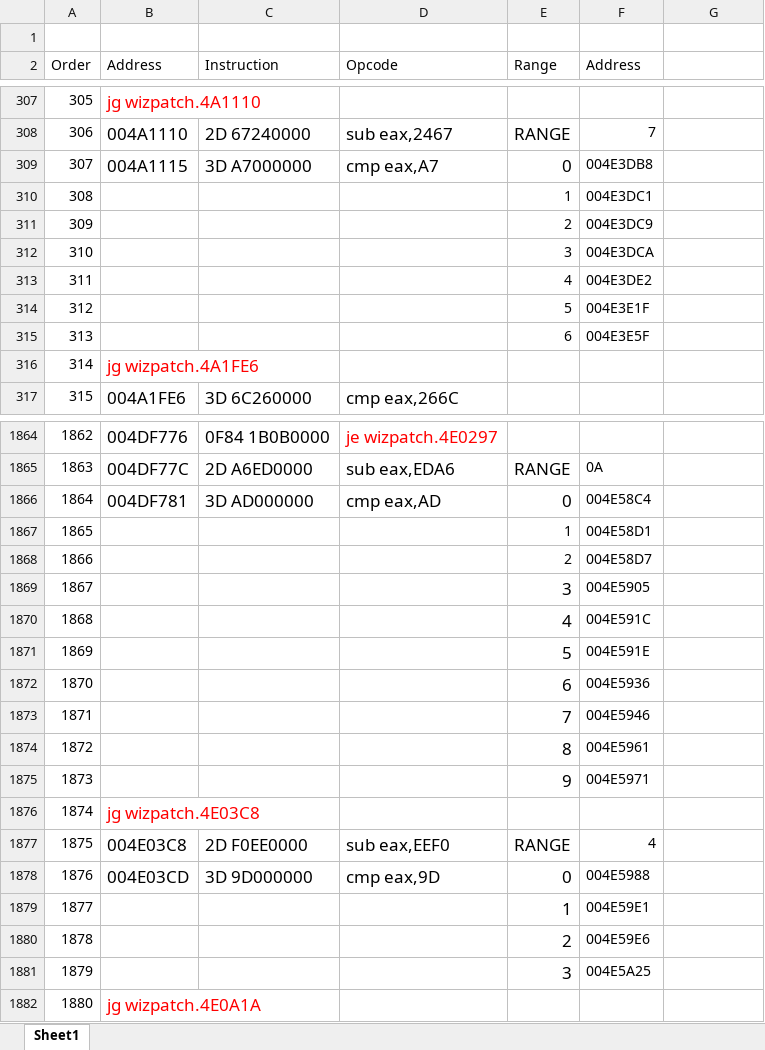
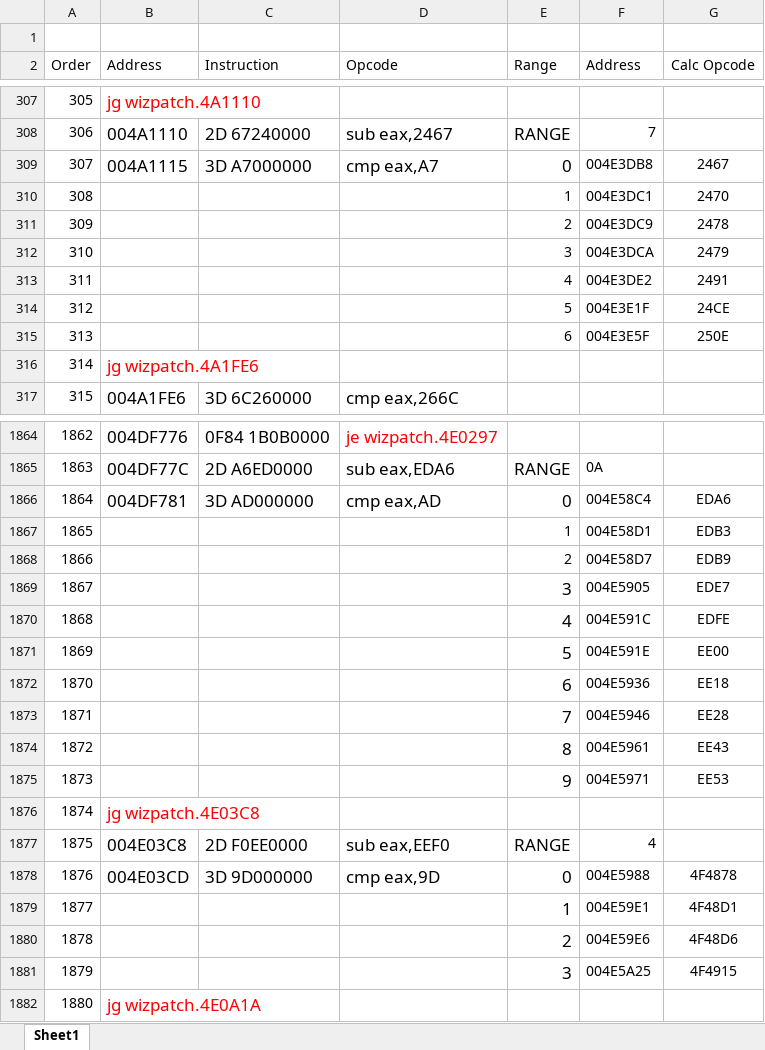
Before and after one commit to s-shiroyan/necromancy-server, an Excel workbook: Notes/JpRelated/Area Structures.xlsx, sheet Sheet1, drawn as a sheet; only a part is shown, gaps mark what is left out; values as stored, in another font and other column widths than the file's, no borders; the diff covers the shown part only; the diff names each change by its address in the sheet, - before the commit and + after, or states it on an @@ line.

Commit message:
Calculated Range Opcodes

```diff
--- a/Notes/JpRelated/Area Structures.xlsx (sheet Sheet1)
+++ b/Notes/JpRelated/Area Structures.xlsx (sheet Sheet1)
-G2: (empty)
+G2: Calc Opcode
-G309 (Calc Opcode): (empty)
+G309 (Calc Opcode): 2467
-G310 (Calc Opcode): (empty)
+G310 (Calc Opcode): 2470
-G311 (Calc Opcode): (empty)
+G311 (Calc Opcode): 2478
-G312 (Calc Opcode): (empty)
+G312 (Calc Opcode): 2479
-G313 (Calc Opcode): (empty)
+G313 (Calc Opcode): 2491
-G314 (Calc Opcode): (empty)
+G314 (Calc Opcode): 24CE
-G315 (Calc Opcode): (empty)
+G315 (Calc Opcode): 250E
-G1866 (Calc Opcode): (empty)
+G1866 (Calc Opcode): EDA6
-G1867 (Calc Opcode): (empty)
+G1867 (Calc Opcode): EDB3
-G1868 (Calc Opcode): (empty)
+G1868 (Calc Opcode): EDB9
-G1869 (Calc Opcode): (empty)
+G1869 (Calc Opcode): EDE7
-G1870 (Calc Opcode): (empty)
+G1870 (Calc Opcode): EDFE
-G1871 (Calc Opcode): (empty)
+G1871 (Calc Opcode): EE00
-G1872 (Calc Opcode): (empty)
+G1872 (Calc Opcode): EE18
-G1873 (Calc Opcode): (empty)
+G1873 (Calc Opcode): EE28
-G1874 (Calc Opcode): (empty)
+G1874 (Calc Opcode): EE43
-G1875 (Calc Opcode): (empty)
+G1875 (Calc Opcode): EE53
-G1878 (Calc Opcode): (empty)
+G1878 (Calc Opcode): 4F4878
-G1879 (Calc Opcode): (empty)
+G1879 (Calc Opcode): 4F48D1
-G1880 (Calc Opcode): (empty)
+G1880 (Calc Opcode): 4F48D6
-G1881 (Calc Opcode): (empty)
+G1881 (Calc Opcode): 4F4915
```
Also changed, not shown: 216 edited cells elsewhere in this sheet.
